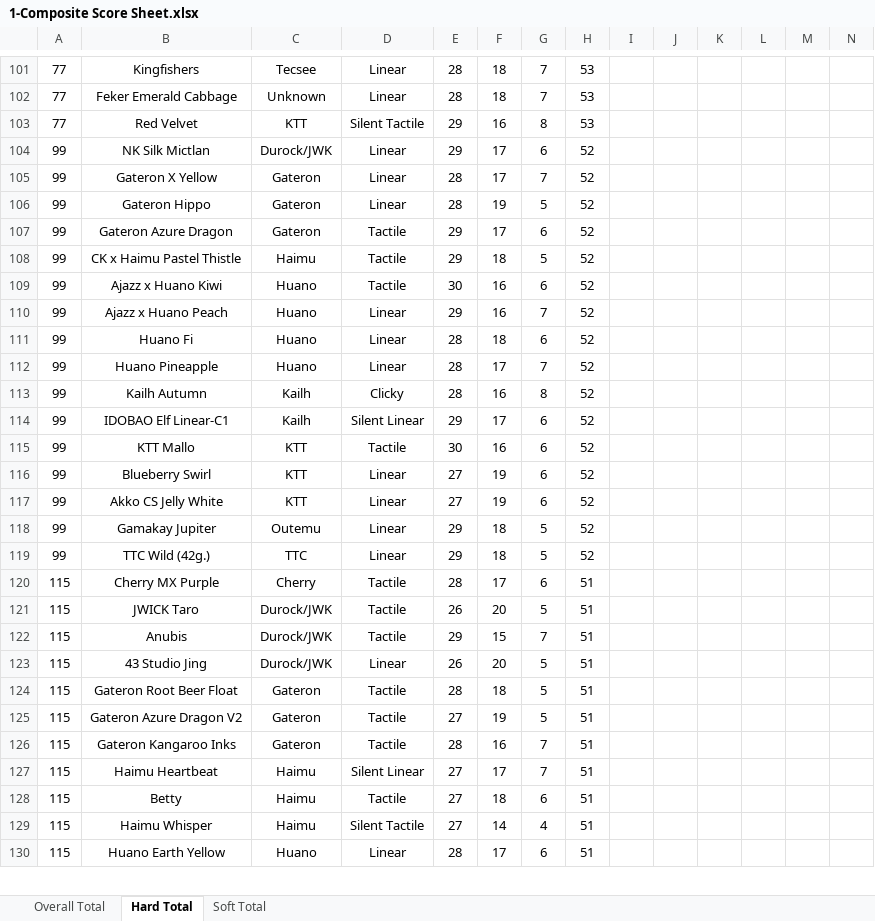
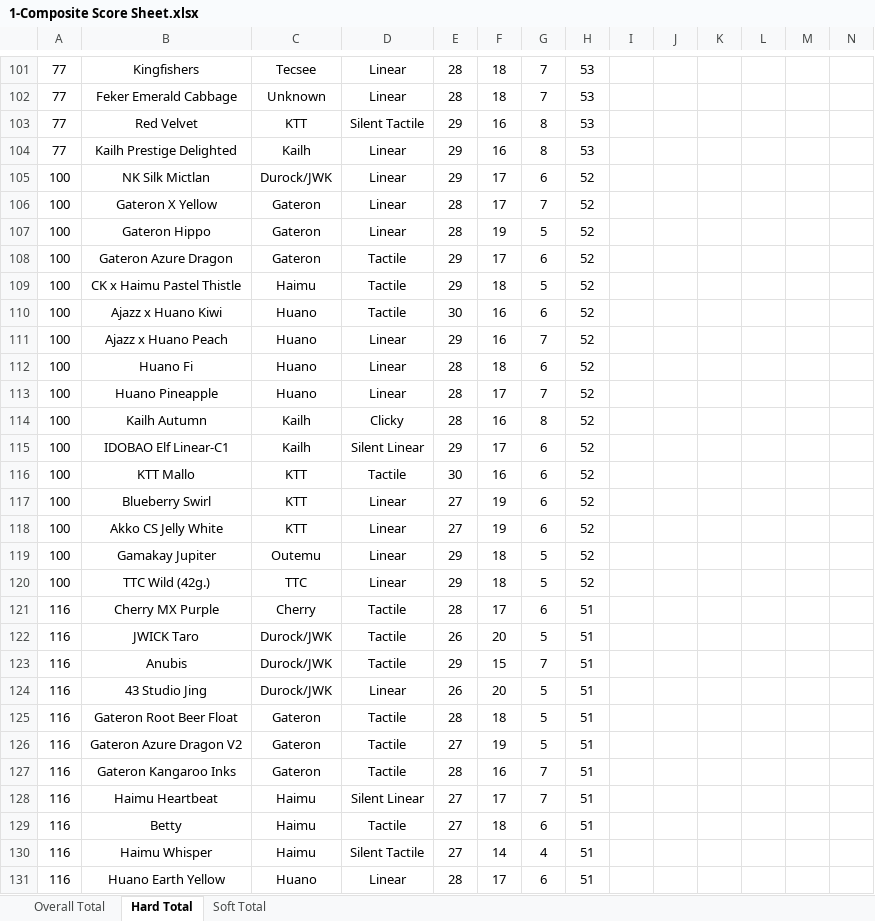
Before and after one commit to ThereminGoat/switch-scores, an Excel workbook: 1-Composite Score Sheet.xlsx, sheet Hard Total, drawn as a sheet; only a part is shown, gaps mark what is left out; values as stored, in another font and other column widths than the file's, no borders; charts and pictures not drawn; addresses are those after the commit; rows hold the shown columns only; the diff covers the shown part only; the diff names each change by its address in the sheet, - before the commit and + after, or states it on an @@ line.

```diff
--- a/1-Composite Score Sheet.xlsx (sheet Hard Total)
+++ b/1-Composite Score Sheet.xlsx (sheet Hard Total)
+row 104: 77 | Kailh Prestige Delighted | Kailh | Linear | 29 | 16 | 8 | 53
-A105:A120: 99
+A105:A120: 100
-A121:A131: 115
+A121:A131: 116
```
Also changed, not shown: 3 added rows and 340 edited cells elsewhere in this sheet, sheet Overall Total, sheet Soft Total, formulas that keep their value, 5 other files.
